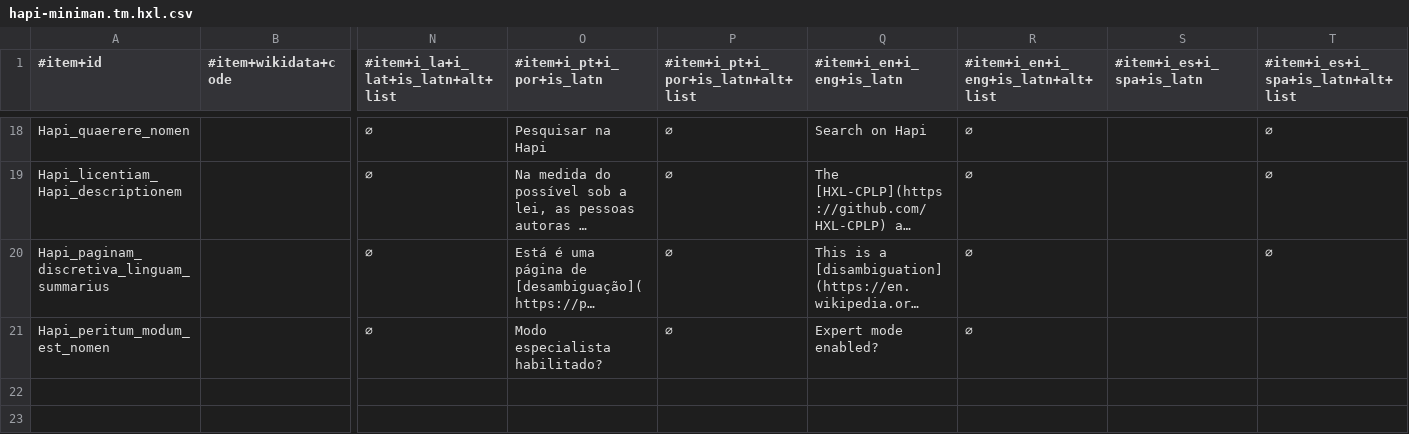
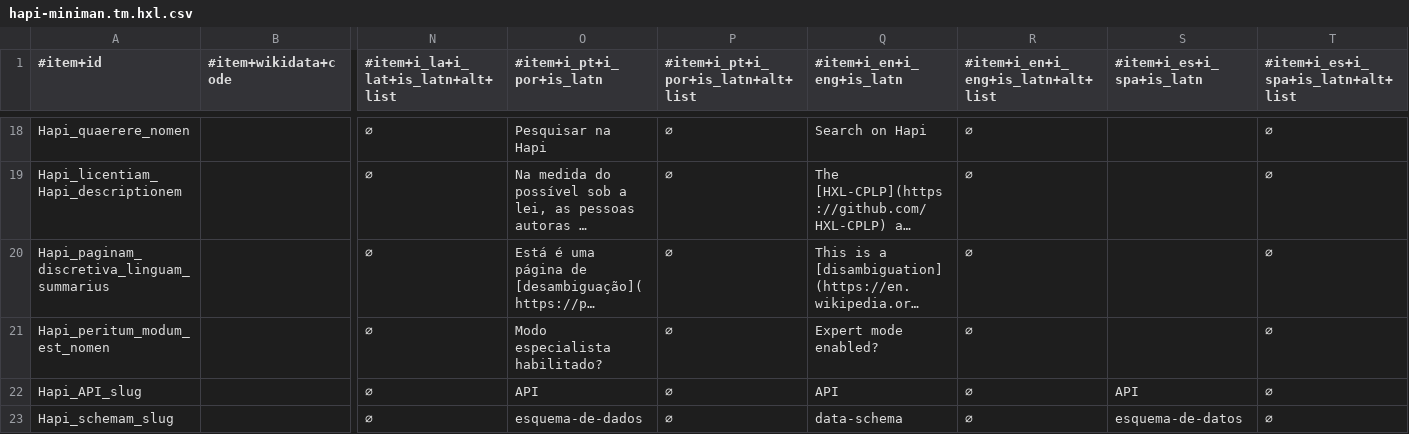
Before and after one commit to HXL-CPLP/Auxilium-Humanitarium-API, a CSV file: _data/tm/hapi-miniman.tm.hxl.csv, drawn as a sheet; only a part is shown, gaps mark what is left out; long unchanged cells end in …; rows hold the shown columns only; the diff names each change by its address in the sheet, - before the commit and + after, or states it on an @@ line.

Commit message:
mvp-schemam-paginam (#14): páginas de esquema de dados começam a ser geradas (tema HTML ainda bem bruto)

```diff
--- a/_data/tm/hapi-miniman.tm.hxl.csv
+++ b/_data/tm/hapi-miniman.tm.hxl.csv
-T21: (empty)
+T21: ∅
+row 22: Hapi_API_slug |  | ∅ | API | ∅ | API | ∅ | API | ∅
+row 23: Hapi_schemam_slug |  | ∅ | esquema-de-dados | ∅ | data-schema | ∅ | esquema-de-datos | ∅
```
Also changed, not shown: 9 other files.
